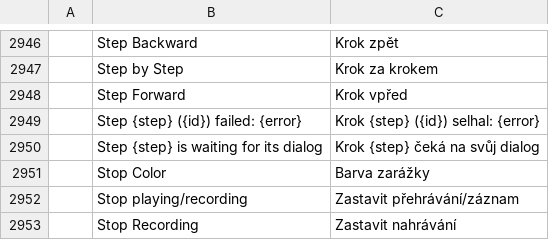
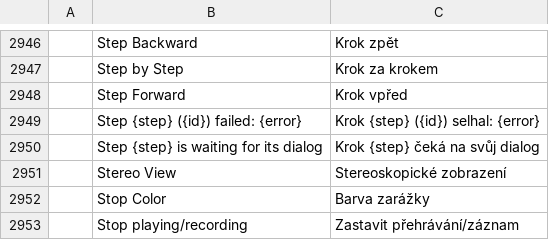
Before and after one commit to danielcamposramos/craft-i18n, a TSV file: locales/cs/photocraft.tsv, drawn as a sheet; only a part is shown, gaps mark what is left out; the shorter side is filled out with more unchanged rows; the diff names each change by its address in the sheet, - before the commit and + after, or states it on an @@ line.

```diff
--- a/locales/cs/photocraft.tsv
+++ b/locales/cs/photocraft.tsv
+row 2951:  | Stereo View | Stereoskopické zobrazení
```
Also changed, not shown: locales/id/photocraft.tsv, locales/ja/photocraft.tsv, 10 other files.
